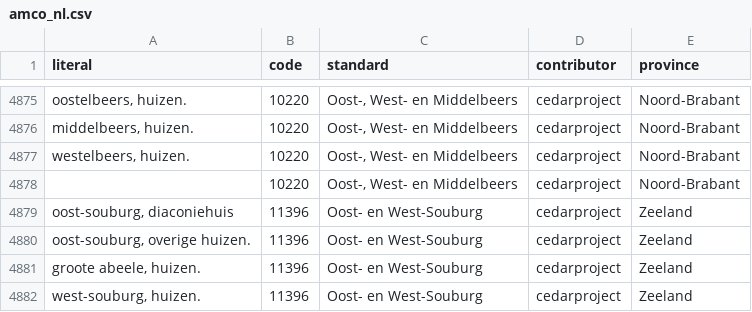
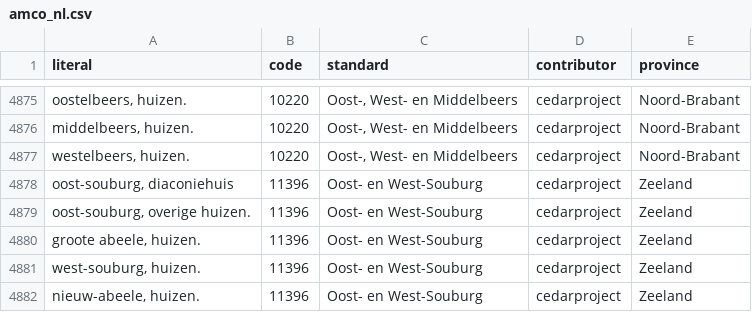
Before and after one commit to classifyer/classifyer-data, a CSV file: mappings/amco_nl.csv, drawn as a sheet; only a part is shown, gaps mark what is left out; the shorter side is filled out with more unchanged rows.

Commit message:
Deleted empty literals in AMCO Dutch mappings.

```diff
--- a/mappings/amco_nl.csv
+++ b/mappings/amco_nl.csv
@@ -4877,3 +4877,2 @@
 "westelbeers, huizen.","10220","Oost-, West- en Middelbeers","cedarproject","Noord-Brabant"
-"","10220","Oost-, West- en Middelbeers","cedarproject","Noord-Brabant"
 "oost-souburg, diaconiehuis","11396","Oost- en West-Souburg","cedarproject","Zeeland"
```
